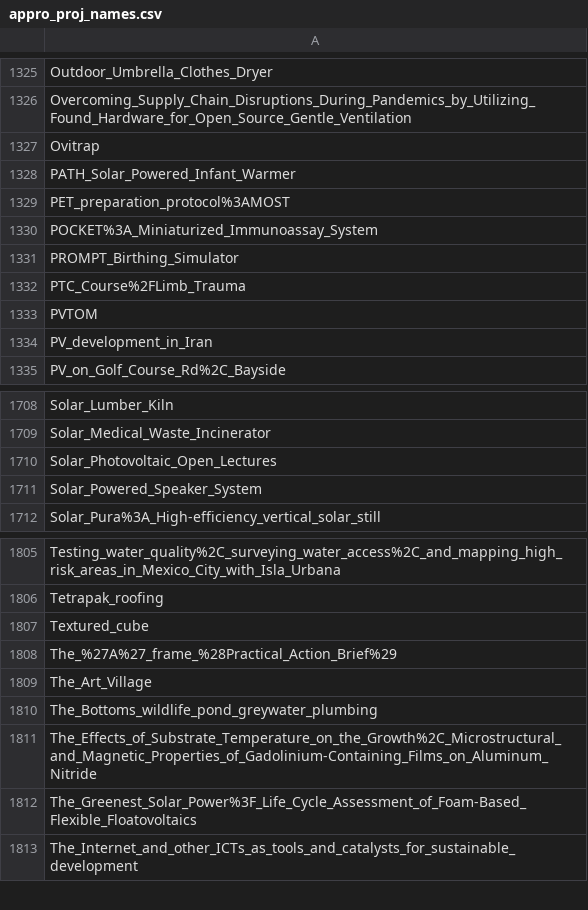
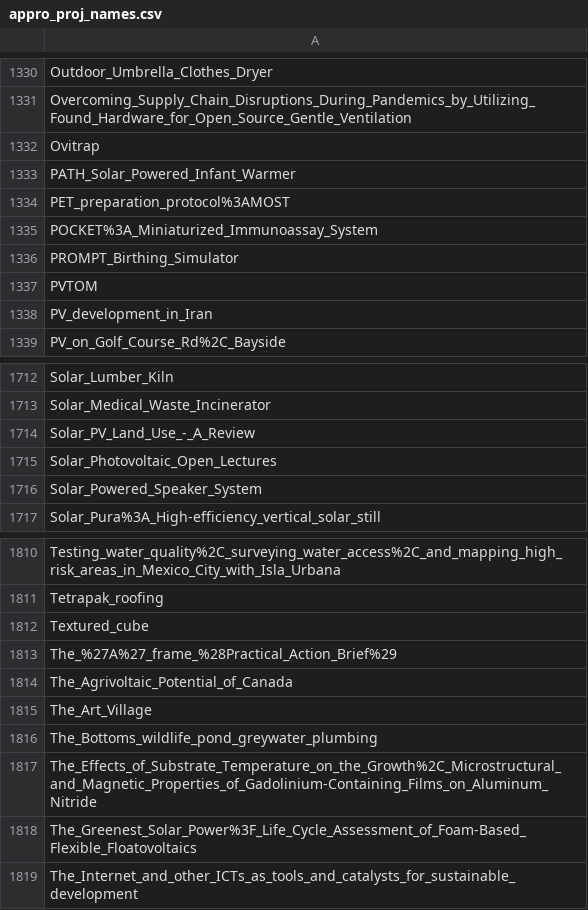
Before and after one commit to OPEN-NEXT/LOSH-Appropedia-Scraper, a CSV file: appro_proj_names.csv, drawn as a sheet; only a part is shown, gaps mark what is left out; the diff covers the shown part only.

```diff
--- a/appro_proj_names.csv
+++ b/appro_proj_names.csv
@@ -1331,3 +1336,2 @@ POCKET%3A_Miniaturized_Immunoassay_System
 PROMPT_Birthing_Simulator
-PTC_Course%2FLimb_Trauma
 PVTOM
@@ -1709,2 +1713,3 @@ Solar_Lumber_Kiln
 Solar_Medical_Waste_Incinerator
+Solar_PV_Land_Use_-_A_Review
 Solar_Photovoltaic_Open_Lectures
@@ -1808,2 +1813,3 @@ Textured_cube
 The_%27A%27_frame_%28Practical_Action_Brief%29
+The_Agrivoltaic_Potential_of_Canada
 The_Art_Village
```
Also changed, not shown: 5 added rows elsewhere in this file, appro_yaml_urls.csv, 1 other file.
